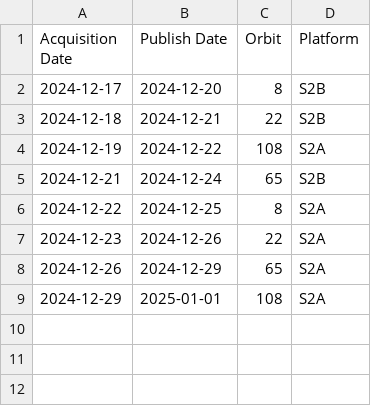
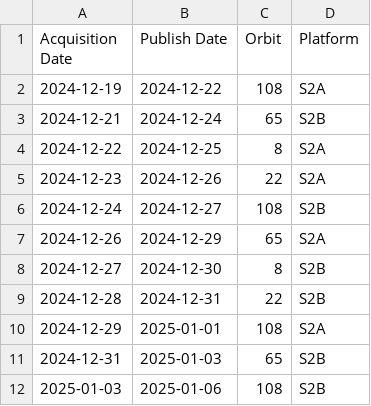
Before and after one commit to davidoesch/Sentinel-2-Acquisition-Plan-Harvesting, a CSV file: acquisitionplan.csv, drawn as a sheet.

Commit message:
acquisitionplan.csv push done

```diff
--- a/acquisitionplan.csv
+++ b/acquisitionplan.csv
@@ -1,4 +1,2 @@
 Acquisition Date,Publish Date,Orbit,Platform
-2024-12-17,2024-12-20,8,S2B
-2024-12-18,2024-12-21,22,S2B
 2024-12-19,2024-12-22,108,S2A
@@ -7,3 +5,8 @@ Acquisition Date,Publish Date,Orbit,Platform
 2024-12-23,2024-12-26,22,S2A
+2024-12-24,2024-12-27,108,S2B
 2024-12-26,2024-12-29,65,S2A
+2024-12-27,2024-12-30,8,S2B
+2024-12-28,2024-12-31,22,S2B
 2024-12-29,2025-01-01,108,S2A
+2024-12-31,2025-01-03,65,S2B
+2025-01-03,2025-01-06,108,S2B
```
